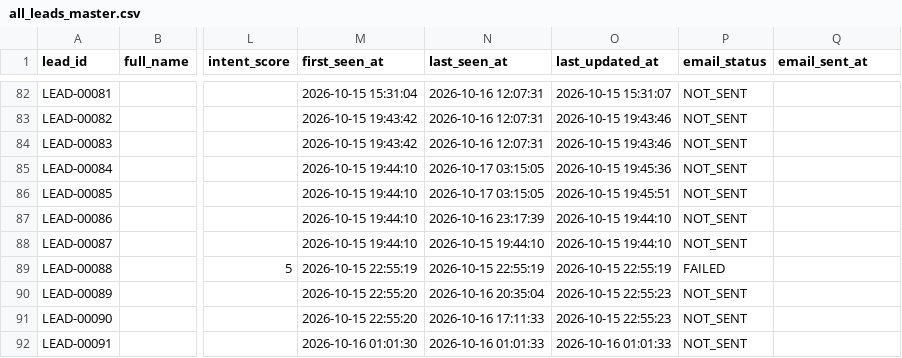
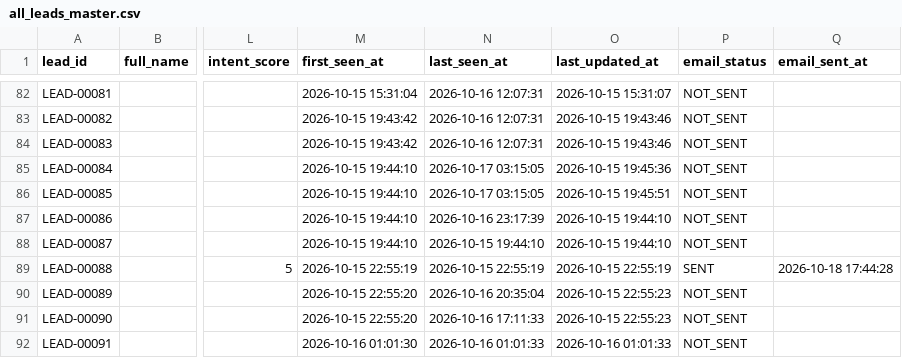
Before and after one commit to yashvi19031998-lgtm/mini-ecommerce-interview-practical, a CSV file: test-demo/all_leads_master.csv, drawn as a sheet; only a part is shown, gaps mark what is left out; the diff covers the shown part only; the diff names each change by its address in the sheet, - before the commit and + after, or states it on an @@ line.

```diff
--- a/test-demo/all_leads_master.csv
+++ b/test-demo/all_leads_master.csv
-P89 (email_status): FAILED
+P89 (email_status): SENT
-Q89 (email_sent_at): (empty)
+Q89 (email_sent_at): 2026-10-18 17:44:28
```
Also changed, not shown: 44 edited cells elsewhere in this file, test-demo/leads_new.csv, test-demo/rejected_leads_new.csv, 5 other files.
